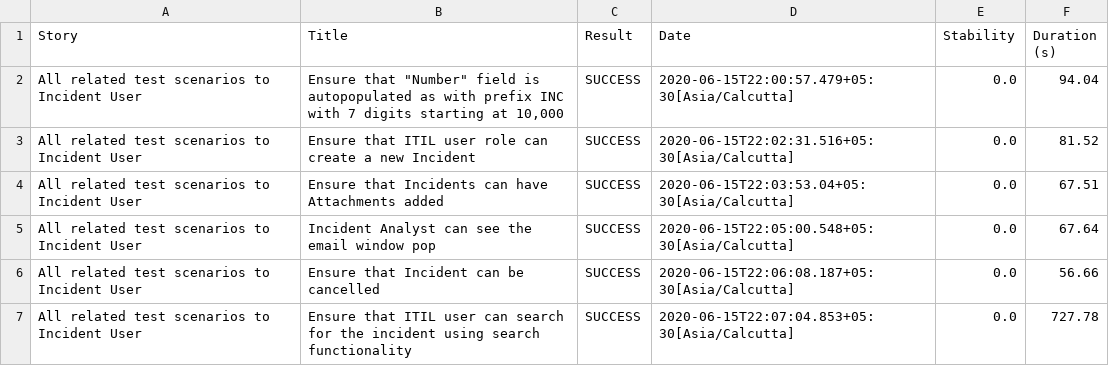
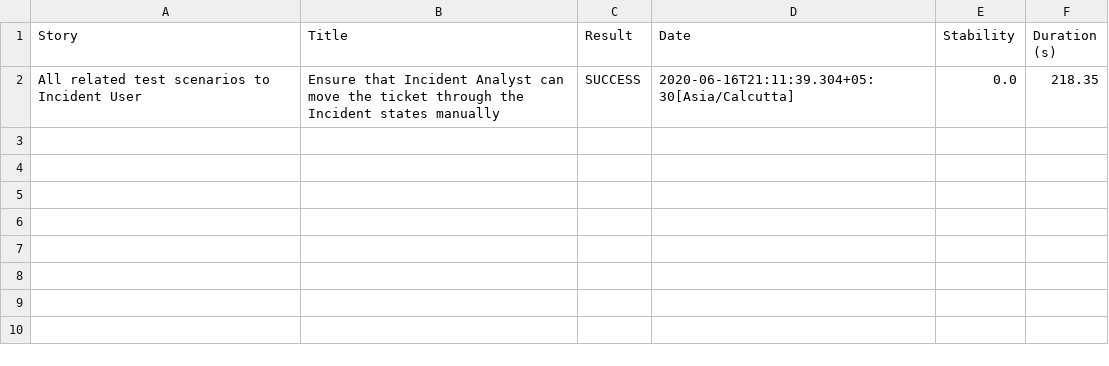
Before and after one commit to vtestcorp/ServiceNow_Serenity, a CSV file: target/site/serenity/01f5288b80adbd3af52a8ed68a4a616d3164f750229f80da1ef344382d948835.csv, drawn as a sheet.

Commit message:
2 scenario

```diff
--- a/target/site/serenity/01f5288b80adbd3af52a8ed68a4a616d3164f750229f80da1ef344382d948835.csv
+++ b/target/site/serenity/01f5288b80adbd3af52a8ed68a4a616d3164f750229f80da1ef344382d948835.csv
@@ -1,7 +1,2 @@
 "Story","Title","Result","Date","Stability","Duration (s)"
-"All related test scenarios to Incident User","Ensure that ""Number"" field is autopopulated as with prefix INC with 7 digits starting at 10,000","SUCCESS","2020-06-15T22:00:57.479+05:30[Asia/Calcutta]","0.0","94.04"
-"All related test scenarios to Incident User","Ensure that ITIL user role can create a new Incident","SUCCESS","2020-06-15T22:02:31.516+05:30[Asia/Calcutta]","0.0","81.52"
-"All related test scenarios to Incident User","Ensure that Incidents can have Attachments added","SUCCESS","2020-06-15T22:03:53.04+05:30[Asia/Calcutta]","0.0","67.51"
-"All related test scenarios to Incident User","Incident Analyst can see the email window pop","SUCCESS","2020-06-15T22:05:00.548+05:30[Asia/Calcutta]","0.0","67.64"
-"All related test scenarios to Incident User","Ensure that Incident can be cancelled","SUCCESS","2020-06-15T22:06:08.187+05:30[Asia/Calcutta]","0.0","56.66"
-"All related test scenarios to Incident User","Ensure that ITIL user can search for the incident using search functionality","SUCCESS","2020-06-15T22:07:04.853+05:30[Asia/Calcutta]","0.0","727.78"
+"All related test scenarios to Incident User","Ensure that Incident Analyst can move the ticket through the Incident states manually","SUCCESS","2020-06-16T21:11:39.304+05:30[Asia/Calcutta]","0.0","218.35"
```
Also changed, not shown: target/site/serenity/090543b31ce58132d230b95e9f4aa3667e66e30d9e894cd6f8475e587b2b2867.csv, target/site/serenity/0c7899fb8600f138dab25d799d2c8d96a55e5585f88a6e738d0a4a2c83c345ef.csv, 33 other files.
